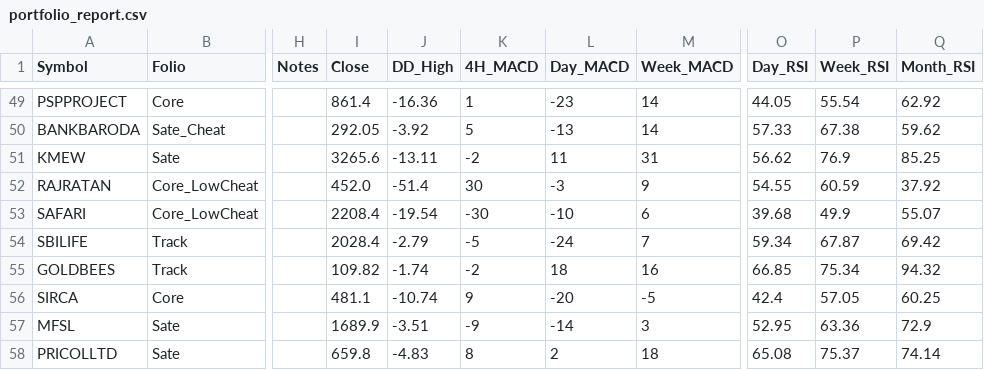
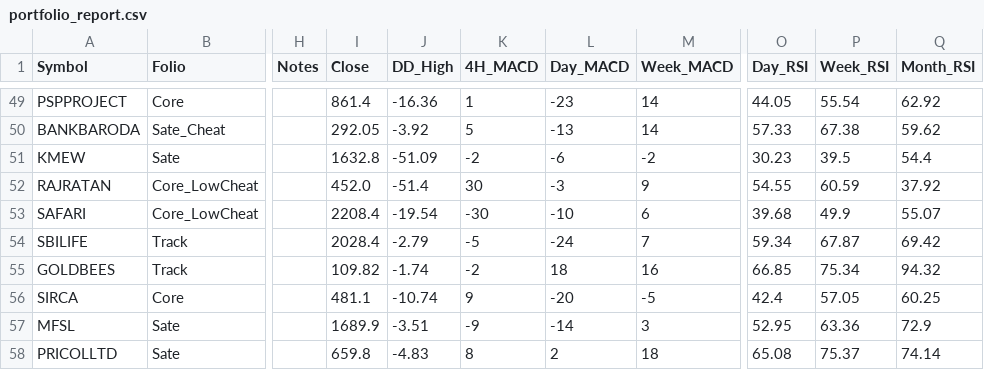
Before and after one commit to aypaninv/sector-analyze, a CSV file: portfolio_report.csv, drawn as a sheet; only a part is shown, gaps mark what is left out; the diff names each change by its address in the sheet, - before the commit and + after, or states it on an @@ line.

```diff
--- a/portfolio_report.csv
+++ b/portfolio_report.csv
-I51 (Close): 3265.6
+I51 (Close): 1632.8
-J51 (DD_High): -13.11
+J51 (DD_High): -51.09
-L51 (Day_MACD): 11
+L51 (Day_MACD): -6
-M51 (Week_MACD): 31
+M51 (Week_MACD): -2
-O51 (Day_RSI): 56.62
+O51 (Day_RSI): 30.23
-P51 (Week_RSI): 76.9
+P51 (Week_RSI): 39.5
-Q51 (Month_RSI): 85.25
+Q51 (Month_RSI): 54.4
```
Also changed, not shown: 1 other file.
